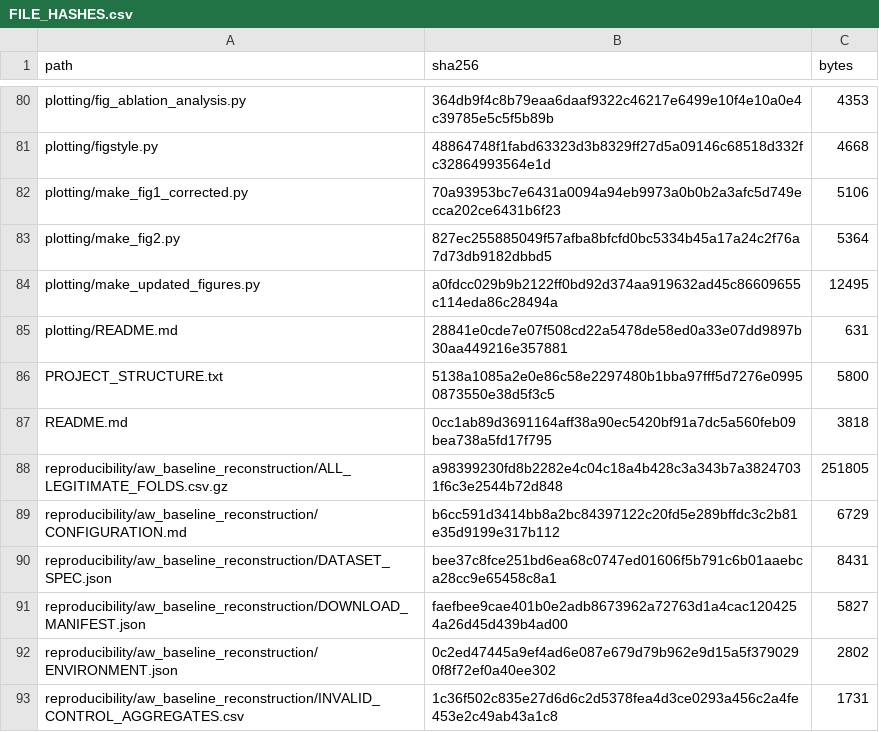
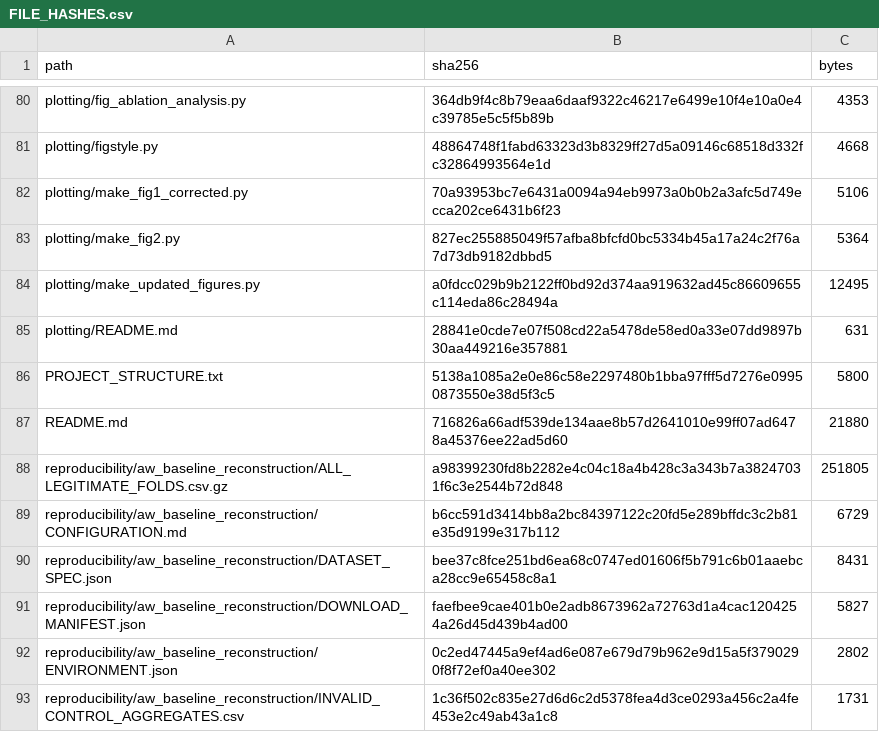
Before and after one commit to Divya00005/RCA_SMOTE, a CSV file: reproducibility/FILE_HASHES.csv, drawn as a sheet; only a part is shown, gaps mark what is left out; the diff names each change by its address in the sheet, - before the commit and + after, or states it on an @@ line.

```diff
--- a/reproducibility/FILE_HASHES.csv
+++ b/reproducibility/FILE_HASHES.csv
-B87 (sha256): 0cc1ab89d3691164aff38a90ec5420bf91a7dc5a560feb09bea738a5fd17f795
+B87 (sha256): 716826a66adf539de134aae8b57d2641010e99ff07ad6478a45376ee22ad5d60
-C87 (bytes): 3818
+C87 (bytes): 21880
```
Also changed, not shown: 1 other file.
